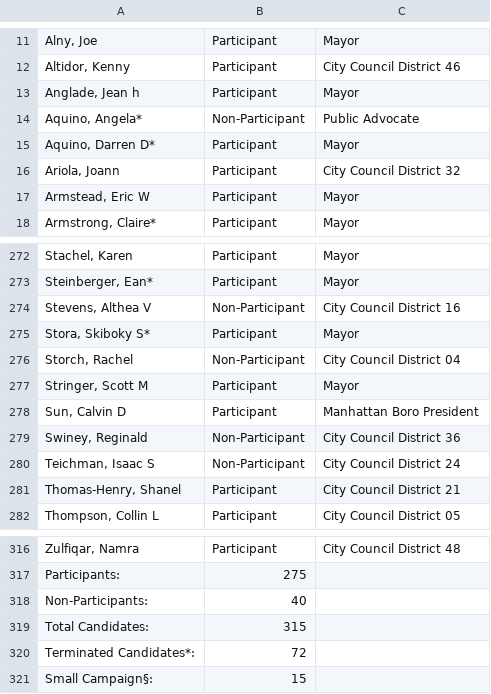
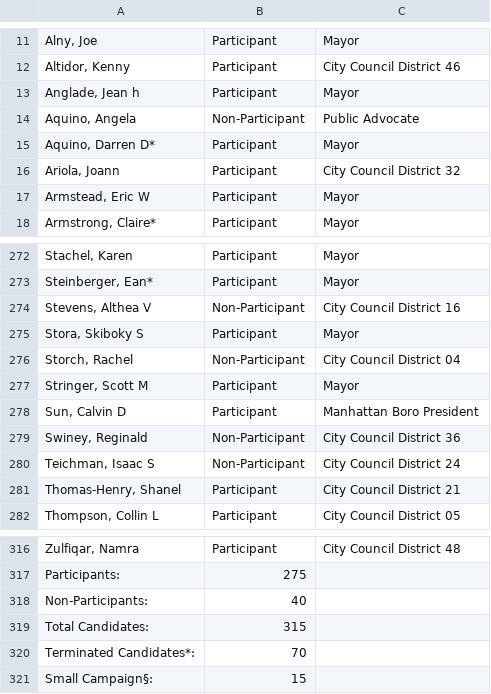
Before and after one commit to fedex1/campaign-tracker, a CSV file: nyccfb_info_public_reports_candidate_25.htm.csv, drawn as a sheet; only a part is shown, gaps mark what is left out; the diff names each change by its address in the sheet, - before the commit and + after, or states it on an @@ line.

```diff
--- a/nyccfb_info_public_reports_candidate_25.htm.csv
+++ b/nyccfb_info_public_reports_candidate_25.htm.csv
-A14: Aquino, Angela*
+A14: Aquino, Angela
-A275: Stora, Skiboky S*
+A275: Stora, Skiboky S
-B320: 72
+B320: 70
```
Also changed, not shown: 1 other file.
